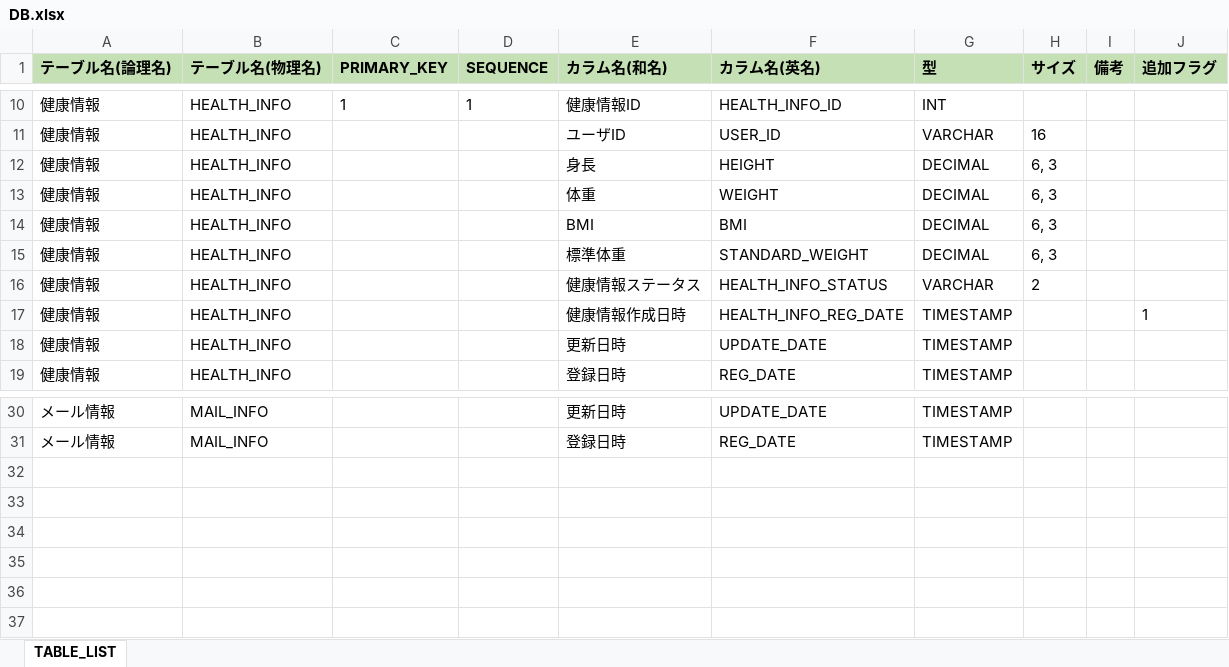
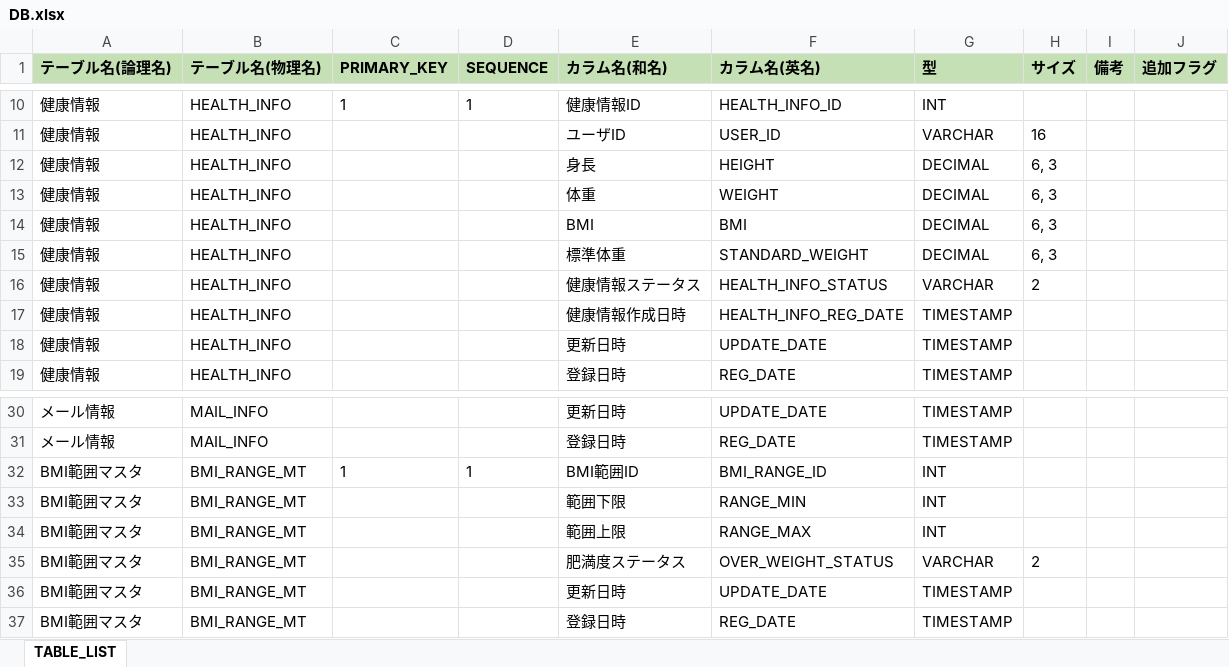
Before and after one commit to kohei-okazaki/work-3g, an Excel workbook: ha-tool/src/main/resources/META-INF/DB.xlsx, sheet TABLE_LIST, drawn as a sheet; only a part is shown, gaps mark what is left out; values as stored, in another font and other column widths than the file's, no borders; the diff names each change by its address in the sheet, - before the commit and + after, or states it on an @@ line.

```diff
--- a/ha-tool/src/main/resources/META-INF/DB.xlsx (sheet TABLE_LIST)
+++ b/ha-tool/src/main/resources/META-INF/DB.xlsx (sheet TABLE_LIST)
-J17 (追加フラグ): 1
+J17 (追加フラグ): (empty)
+row 32: BMI範囲マスタ | BMI_RANGE_MT | 1 | 1 | BMI範囲ID | BMI_RANGE_ID | INT
+row 33: BMI範囲マスタ | BMI_RANGE_MT |  |  | 範囲下限 | RANGE_MIN | INT
+row 34: BMI範囲マスタ | BMI_RANGE_MT |  |  | 範囲上限 | RANGE_MAX | INT
+row 35: BMI範囲マスタ | BMI_RANGE_MT |  |  | 肥満度ステータス | OVER_WEIGHT_STATUS | VARCHAR | 2
+row 36: BMI範囲マスタ | BMI_RANGE_MT |  |  | 更新日時 | UPDATE_DATE | TIMESTAMP
+row 37: BMI範囲マスタ | BMI_RANGE_MT |  |  | 登録日時 | REG_DATE | TIMESTAMP
```
Also changed, not shown: 8 other files.
